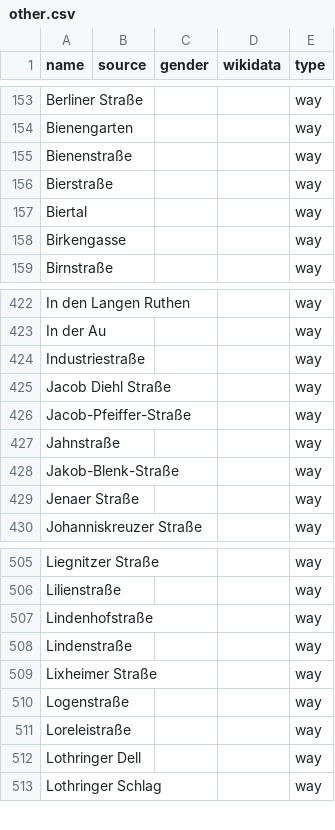
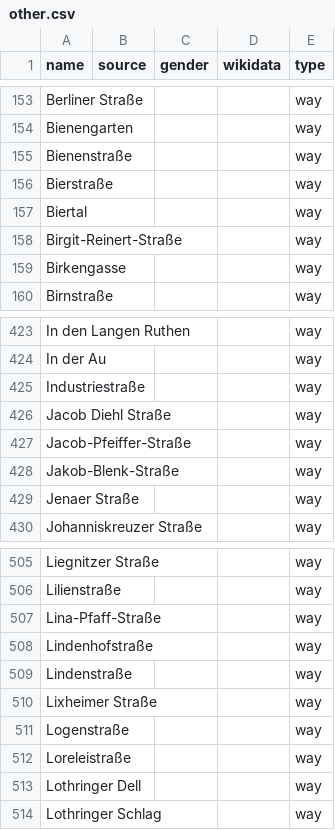
Before and after one commit to EqualStreetNames/equalstreetnames-kaiserslautern, a CSV file: data/other.csv, drawn as a sheet; only a part is shown, gaps mark what is left out; removed rows and columns are numbered as before the commit, all else as after; the diff names each change by its address in the sheet, - before the commit and + after, or states it on an @@ line.

```diff
--- a/data/other.csv
+++ b/data/other.csv
+row 158: Birgit-Reinert-Straße |  |  |  | way
-row 427: Jahnstraße |  |  |  | way
+row 507: Lina-Pfaff-Straße |  |  |  | way
```
Also changed, not shown: data/gender.csv, 2 other files.
